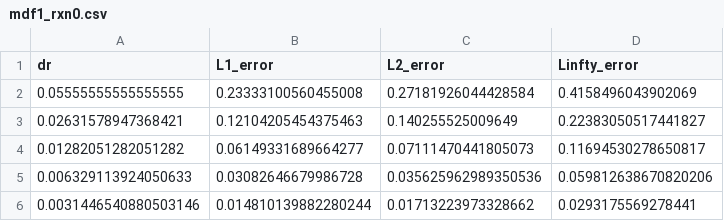
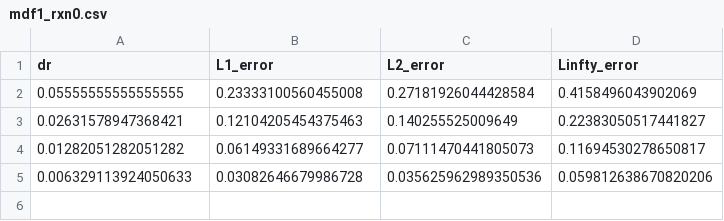
Before and after one commit to AymanBenkiran/MEC8211_Hiver2024_Devoir1, a CSV file: code_amishga/erreurs/mdf1_rxn0.csv, drawn as a sheet; the diff names each change by its address in the sheet, - before the commit and + after, or states it on an @@ line.

```diff
--- a/code_amishga/erreurs/mdf1_rxn0.csv
+++ b/code_amishga/erreurs/mdf1_rxn0.csv
-row 6: 0.0031446540880503146 | 0.014810139882280244 | 0.01713223973328662 | 0.0293175569278441
```
Also changed, not shown: code_amishga/erreurs/mdf2_rxn0.csv, 4 other files.
